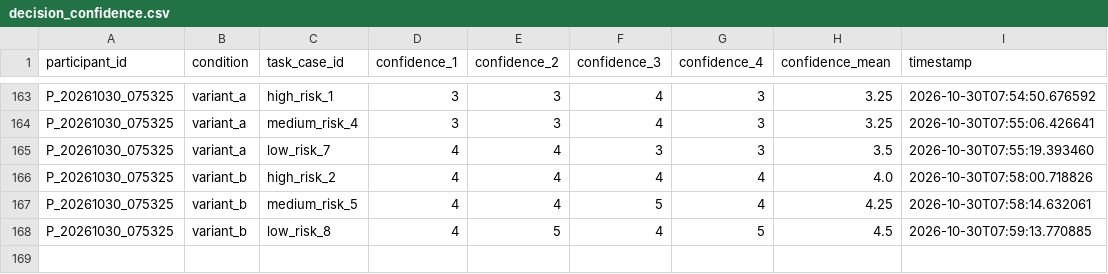
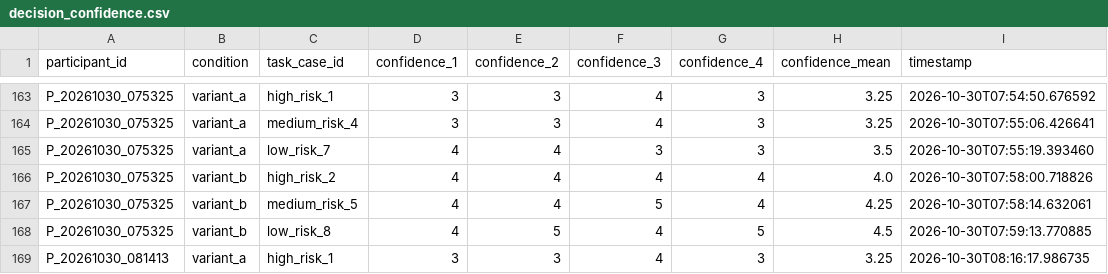
Before and after one commit to tylertgb/mphil_thesis_project, a CSV file: study_data/decision_confidence.csv, drawn as a sheet; only a part is shown, gaps mark what is left out.

Commit message:
Update study_data/decision_confidence.csv - 2026-10-30 08:16:18

```diff
--- a/study_data/decision_confidence.csv
+++ b/study_data/decision_confidence.csv
@@ -168 +168,2 @@ P_20261030_075325,variant_b,medium_risk_5,4,4,5,4,4.25,2026-10-30T07:58:14.63206
 P_20261030_075325,variant_b,low_risk_8,4,5,4,5,4.5,2026-10-30T07:59:13.770885
+P_20261030_081413,variant_a,high_risk_1,3,3,4,3,3.25,2026-10-30T08:16:17.986735
```
